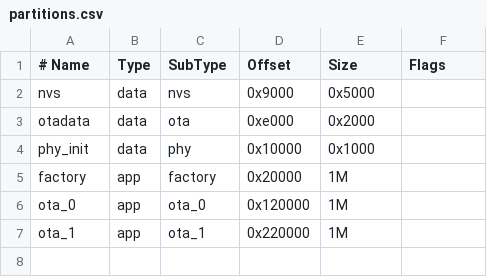
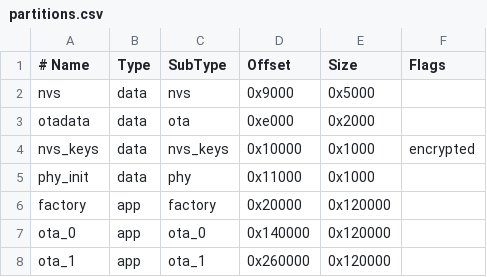
Before and after one commit to AchimPieters/esp32-lifecycle-manager, a CSV file: partitions.csv, drawn as a sheet.

```diff
--- a/partitions.csv
+++ b/partitions.csv
@@ -3,5 +3,6 @@ nvs,      data, nvs,     0x9000,  0x5000,
 otadata,  data, ota,     0xe000,  0x2000,
-phy_init, data, phy,     0x10000, 0x1000,
-factory,  app,  factory, 0x20000, 1M,
-ota_0,    app,  ota_0,   0x120000, 1M,
-ota_1,    app,  ota_1,   0x220000, 1M
+nvs_keys, data, nvs_keys,0x10000, 0x1000, encrypted
+phy_init, data, phy,     0x11000, 0x1000,
+factory,  app,  factory, 0x20000, 0x120000,
+ota_0,    app,  ota_0,   0x140000, 0x120000,
+ota_1,    app,  ota_1,   0x260000, 0x120000
```
Also changed, not shown: 20 other files.
